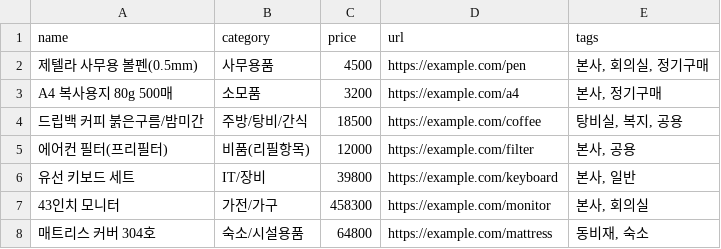
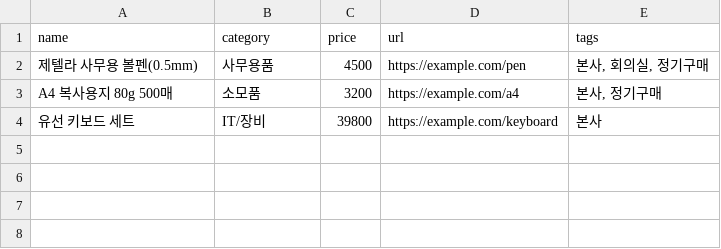
Before and after one commit to vat1440-ai/BIT_ORDER, a CSV file: items.csv, drawn as a sheet.

Commit message:
Update items.csv

```diff
--- a/items.csv
+++ b/items.csv
@@ -3,6 +3,2 @@ name,category,price,url,tags
 "A4 복사용지 80g 500매","소모품",3200,"https://example.com/a4","본사, 정기구매"
-"드립백 커피 붉은구름/밤미간","주방/탕비/간식",18500,"https://example.com/coffee","탕비실, 복지, 공용"
-"에어컨 필터(프리필터)","비품(리필항목)",12000,"https://example.com/filter","본사, 공용"
-"유선 키보드 세트","IT/장비",39800,"https://example.com/keyboard","본사, 일반"
-"43인치 모니터","가전/가구",458300,"https://example.com/monitor","본사, 회의실"
-"매트리스 커버 304호","숙소/시설용품",64800,"https://example.com/mattress","동비재, 숙소"
+"유선 키보드 세트","IT/장비",39800,"https://example.com/keyboard","본사"
```
